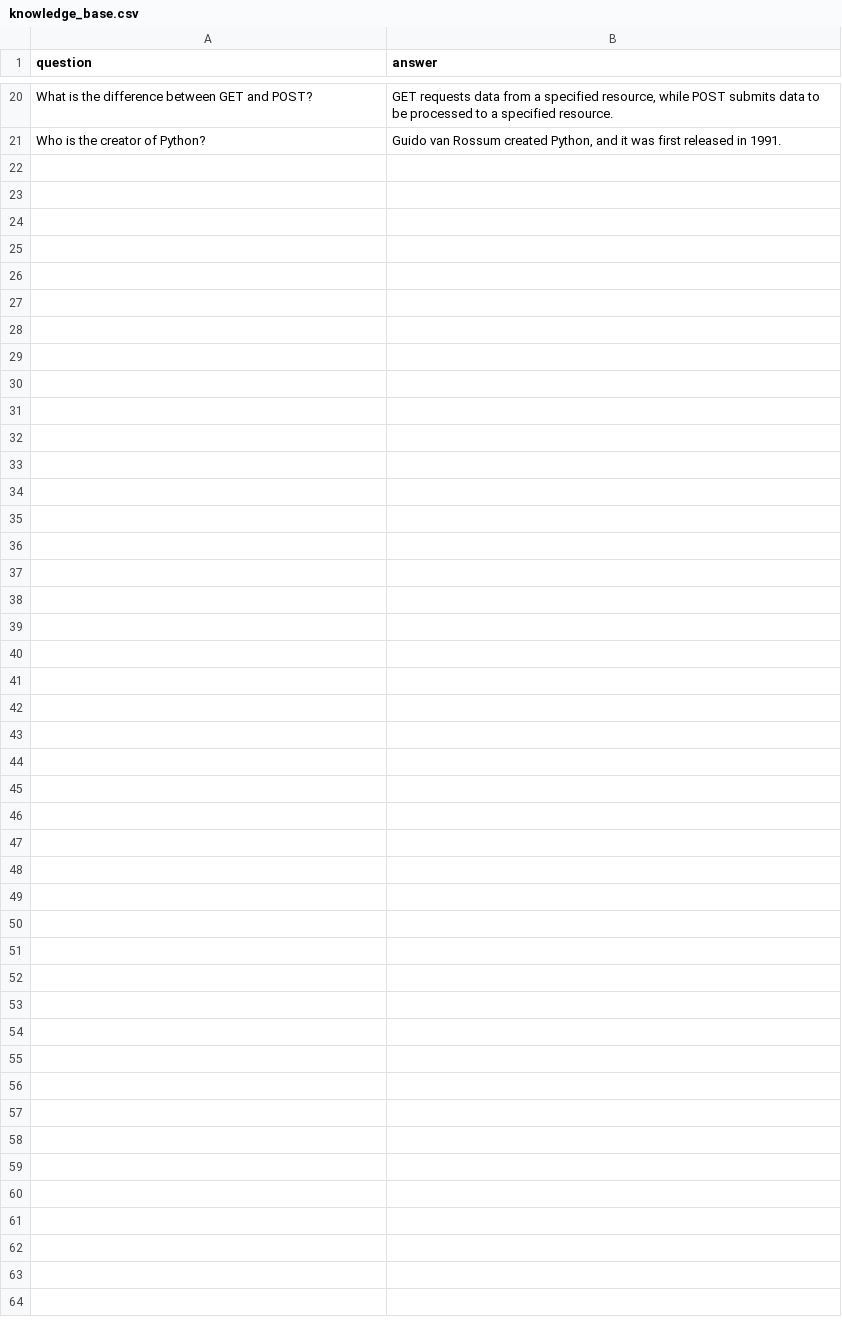
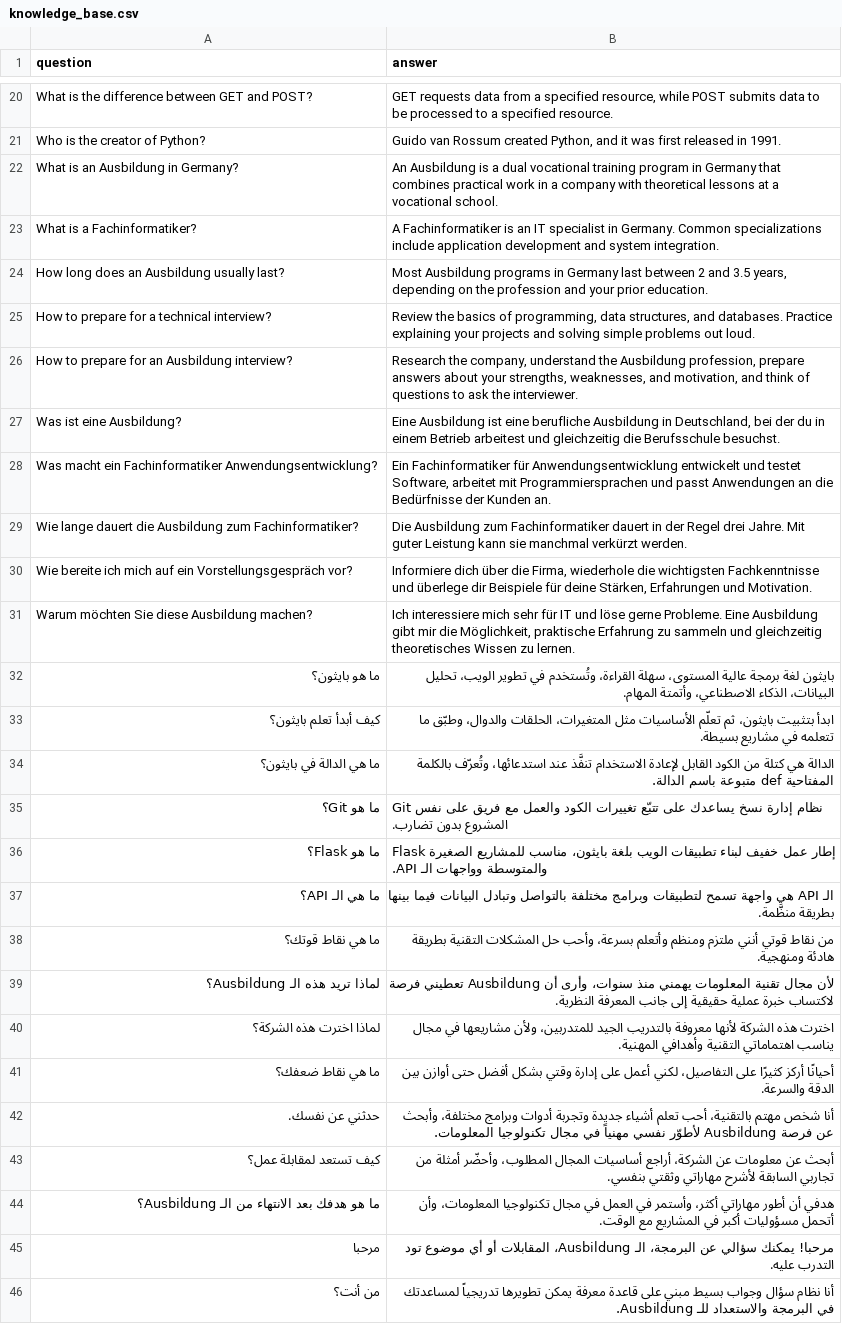
Before and after one commit to laidanimounir/Cortex, a CSV file: data/knowledge_base.csv, drawn as a sheet; only a part is shown, gaps mark what is left out.

Commit message:
update data base

```diff
--- a/data/knowledge_base.csv
+++ b/data/knowledge_base.csv
@@ -21 +21,26 @@ question,answer
 "Who is the creator of Python?","Guido van Rossum created Python, and it was first released in 1991."
+"What is an Ausbildung in Germany?","An Ausbildung is a dual vocational training program in Germany that combines practical work in a company with theoretical lessons at a vocational school."
+"What is a Fachinformatiker?","A Fachinformatiker is an IT specialist in Germany. Common specializations include application development and system integration."
+"How long does an Ausbildung usually last?","Most Ausbildung programs in Germany last between 2 and 3.5 years, depending on the profession and your prior education."
+"How to prepare for a technical interview?","Review the basics of programming, data structures, and databases. Practice explaining your projects and solving simple problems out loud."
+"How to prepare for an Ausbildung interview?","Research the company, understand the Ausbildung profession, prepare answers about your strengths, weaknesses, and motivation, and think of questions to ask the interviewer."
+"Was ist eine Ausbildung?","Eine Ausbildung ist eine berufliche Ausbildung in Deutschland, bei der du in einem Betrieb arbeitest und gleichzeitig die Berufsschule besuchst."
+"Was macht ein Fachinformatiker Anwendungsentwicklung?","Ein Fachinformatiker für Anwendungsentwicklung entwickelt und testet Software, arbeitet mit Programmiersprachen und passt Anwendungen an die Bedürfnisse der Kunden an."
+"Wie lange dauert die Ausbildung zum Fachinformatiker?","Die Ausbildung zum Fachinformatiker dauert in der Regel drei Jahre. Mit guter Leistung kann sie manchmal verkürzt werden."
+"Wie bereite ich mich auf ein Vorstellungsgespräch vor?","Informiere dich über die Firma, wiederhole die wichtigsten Fachkenntnisse und überlege dir Beispiele für deine Stärken, Erfahrungen und Motivation."
+"Warum möchten Sie diese Ausbildung machen?","Ich interessiere mich sehr für IT und löse gerne Probleme. Eine Ausbildung gibt mir die Möglichkeit, praktische Erfahrung zu sammeln und gleichzeitig theoretisches Wissen zu lernen."
+"ما هو بايثون؟","بايثون لغة برمجة عالية المستوى، سهلة القراءة، وتُستخدم في تطوير الويب، تحليل البيانات، الذكاء الاصطناعي، وأتمتة المهام."
+"كيف أبدأ تعلم بايثون؟","ابدأ بتثبيت بايثون، ثم تعلّم الأساسيات مثل المتغيرات، الحلقات والدوال، وطبّق ما تتعلمه في مشاريع بسيطة."
+"ما هي الدالة في بايثون؟","الدالة هي كتلة من الكود القابل لإعادة الاستخدام تنفَّذ عند استدعائها، وتُعرّف بالكلمة المفتاحية def متبوعة باسم الدالة."
+"ما هو Git؟","Git نظام إدارة نسخ يساعدك على تتبّع تغييرات الكود والعمل مع فريق على نفس المشروع بدون تضارب."
+"ما هو Flask؟","Flask إطار عمل خفيف لبناء تطبيقات الويب بلغة بايثون، مناسب للمشاريع الصغيرة والمتوسطة وواجهات الـ API."
+"ما هي الـ API؟","الـ API هي واجهة تسمح لتطبيقات وبرامج مختلفة بالتواصل وتبادل البيانات فيما بينها بطريقة منظَّمة."
+"ما هي نقاط قوتك؟","من نقاط قوتي أنني ملتزم ومنظم وأتعلم بسرعة، وأحب حل المشكلات التقنية بطريقة هادئة ومنهجية."
+"لماذا تريد هذه الـ Ausbildung؟","لأن مجال تقنية المعلومات يهمني منذ سنوات، وأرى أن Ausbildung تعطيني فرصة لاكتساب خبرة عملية حقيقية إلى جانب المعرفة النظرية."
+"لماذا اخترت هذه الشركة؟","اخترت هذه الشركة لأنها معروفة بالتدريب الجيد للمتدربين، ولأن مشاريعها في مجال يناسب اهتماماتي التقنية وأهدافي المهنية."
+"ما هي نقاط ضعفك؟","أحيانًا أركز كثيرًا على التفاصيل، لكني أعمل على إدارة وقتي بشكل أفضل حتى أوازن بين الدقة والسرعة."
+"حدثني عن نفسك.","أنا شخص مهتم بالتقنية، أحب تعلم أشياء جديدة وتجربة أدوات وبرامج مختلفة، وأبحث عن فرصة Ausbildung لأطوّر نفسي مهنياً في مجال تكنولوجيا المعلومات."
+"كيف تستعد لمقابلة عمل؟","أبحث عن معلومات عن الشركة، أراجع أساسيات المجال المطلوب، وأحضّر أمثلة من تجاربي السابقة لأشرح مهاراتي وثقتي بنفسي."
+"ما هو هدفك بعد الانتهاء من الـ Ausbildung؟","هدفي أن أطور مهاراتي أكثر، وأستمر في العمل في مجال تكنولوجيا المعلومات، وأن أتحمل مسؤوليات أكبر في المشاريع مع الوقت."
+"مرحبا","مرحبا! يمكنك سؤالي عن البرمجة، الـ Ausbildung، المقابلات أو أي موضوع تود التدرب عليه."
+"من أنت؟","أنا نظام سؤال وجواب بسيط مبني على قاعدة معرفة يمكن تطويرها تدريجياً لمساعدتك في البرمجة والاستعداد للـ Ausbildung."
```
